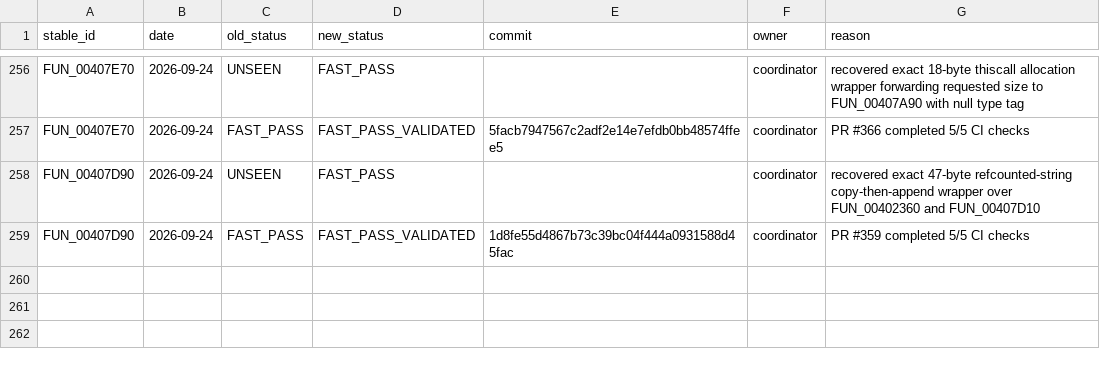
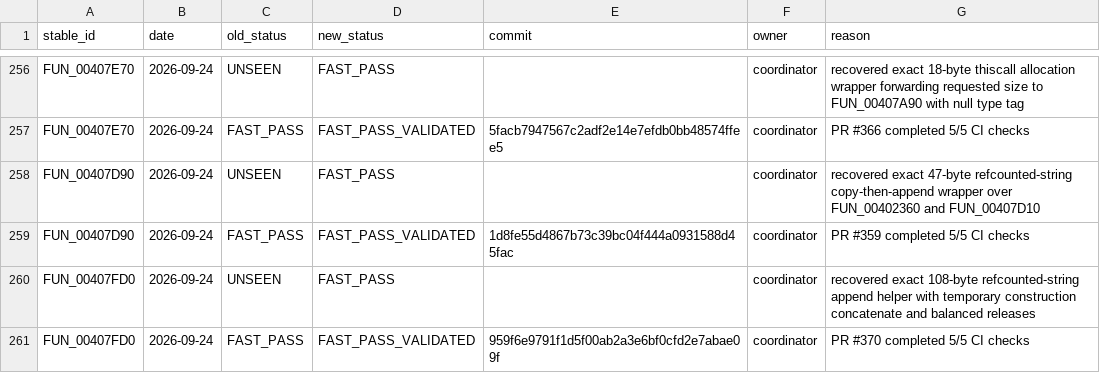
Before and after one commit to Putxo/BioHazard-V-Resurrection, a CSV file: database/history.csv, drawn as a sheet; only a part is shown, gaps mark what is left out.

```diff
--- a/database/history.csv
+++ b/database/history.csv
@@ -259 +259,3 @@ FUN_00407D90,2026-09-24,UNSEEN,FAST_PASS,,coordinator,recovered exact 47-byte re
 FUN_00407D90,2026-09-24,FAST_PASS,FAST_PASS_VALIDATED,1d8fe55d4867b73c39bc04f444a0931588d45fac,coordinator,PR #359 completed 5/5 CI checks
+FUN_00407FD0,2026-09-24,UNSEEN,FAST_PASS,,coordinator,recovered exact 108-byte refcounted-string append helper with temporary construction concatenate and balanced releases
+FUN_00407FD0,2026-09-24,FAST_PASS,FAST_PASS_VALIDATED,959f6e9791f1d5f00ab2a3e6bf0cfd2e7abae09f,coordinator,PR #370 completed 5/5 CI checks
```
Also changed, not shown: database/claims.csv, database/functions.csv, 10 other files.
